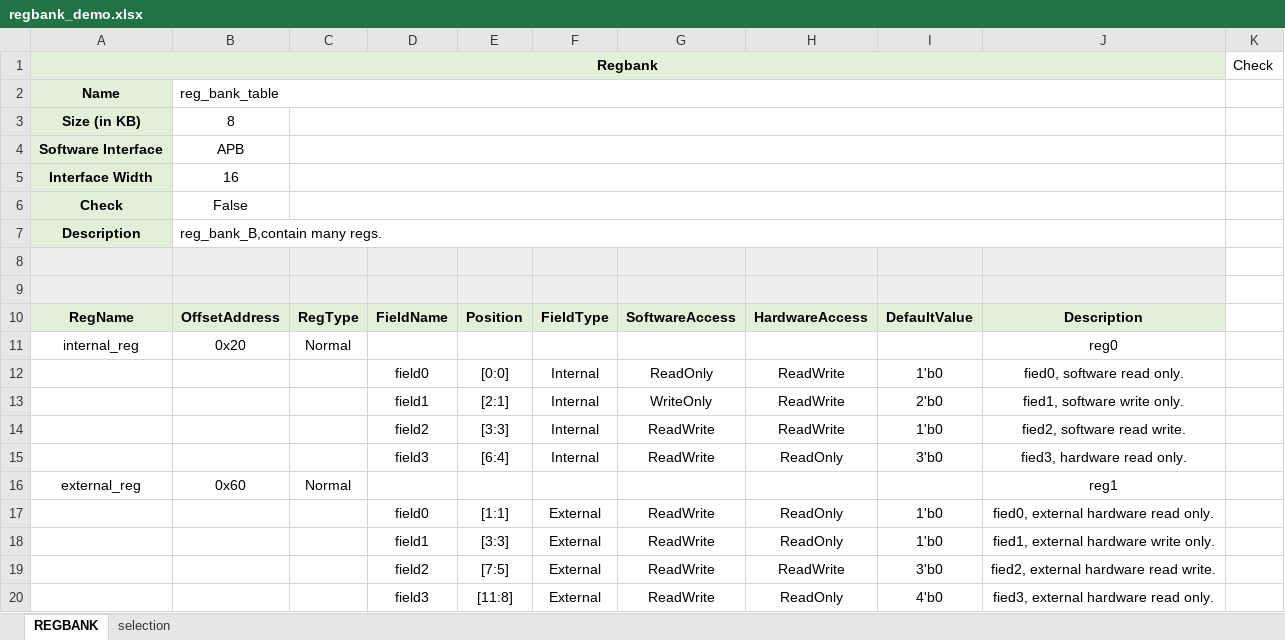
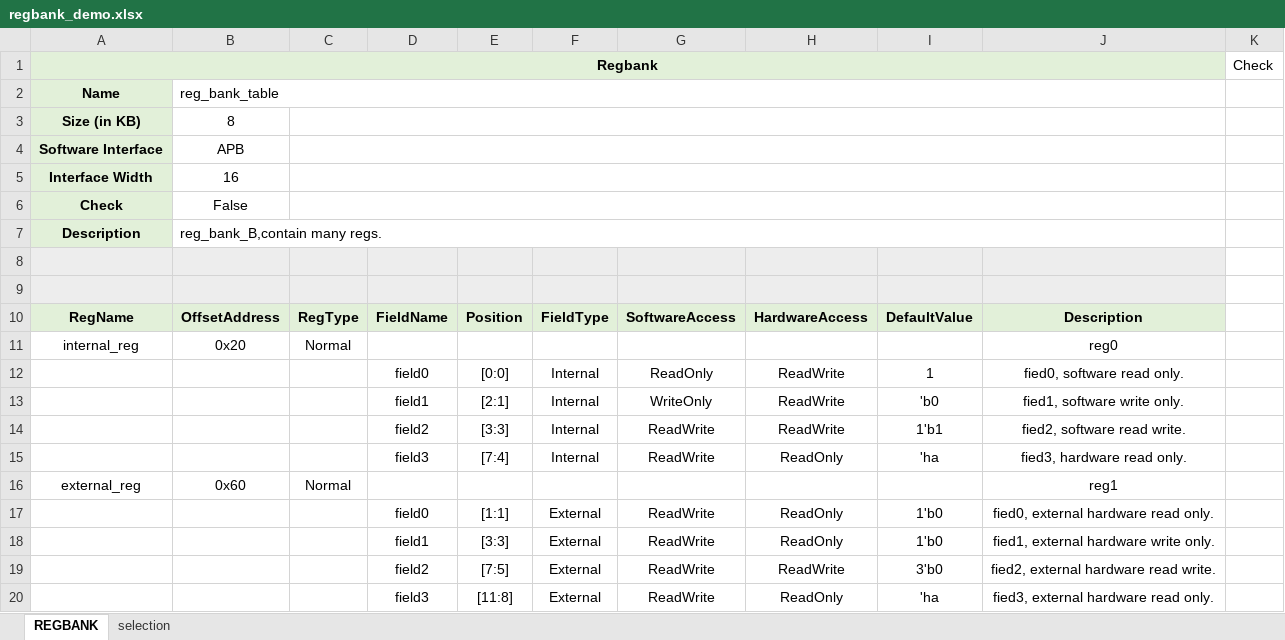
Before and after one commit to fliibs/address_planner, an Excel workbook: regbank_demo.xlsx, sheet REGBANK, drawn as a sheet; values as stored, in another font and other column widths than the file's, no borders; the diff names each change by its address in the sheet, - before the commit and + after, or states it on an @@ line.

```diff
--- a/regbank_demo.xlsx (sheet REGBANK)
+++ b/regbank_demo.xlsx (sheet REGBANK)
-I12: 1'b0
+I12: 1
-I13: 2'b0
+I13: 'b0
-I14: 1'b0
+I14: 1'b1
-E15: [6:4]
+E15: [7:4]
-I15: 3'b0
+I15: 'ha
-I20: 4'b0
+I20: 'ha
```
Also changed, not shown: 1 other file.
